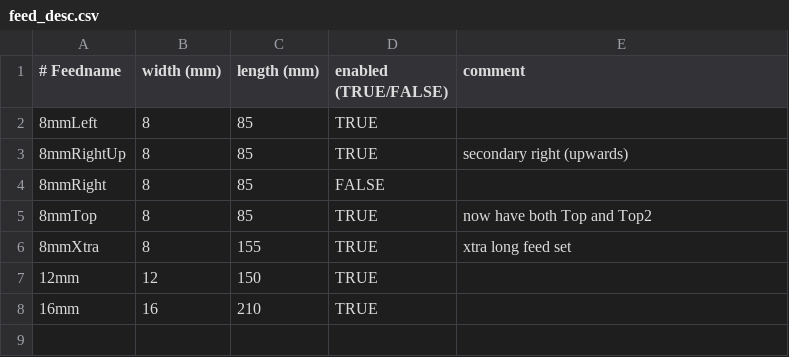
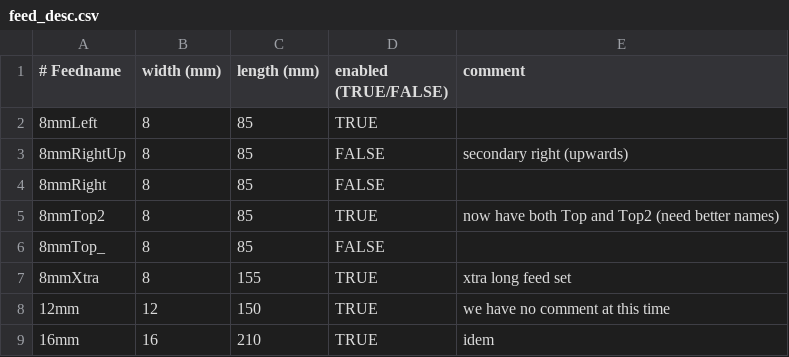
Before and after one commit to psychogenic/psypnp, a CSV file: data/feed_desc.csv, drawn as a sheet.

Commit message:
Feed description file format updated for more functionality and clarity.

```diff
--- a/data/feed_desc.csv
+++ b/data/feed_desc.csv
@@ -2,7 +2,8 @@
 8mmLeft,8,85,TRUE,
-8mmRightUp,8,85,TRUE,secondary right (upwards)
+8mmRightUp,8,85,FALSE,secondary right (upwards)
 8mmRight,8,85,FALSE,
-8mmTop,8,85,TRUE,now have both Top and Top2
+8mmTop2,8,85,TRUE,now have both Top and Top2 (need better names)
+8mmTop_,8,85,FALSE,
 8mmXtra,8,155,TRUE,xtra long feed set
-12mm,12,150,TRUE,
-16mm,16,210,TRUE,
+12mm,12,150,TRUE,we have no comment at this time
+16mm,16,210,TRUE,idem
```
